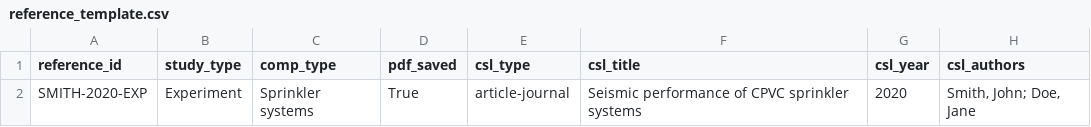
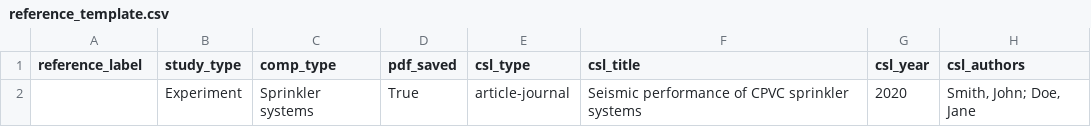
Before and after one commit to usnistgov/NED, a CSV file: resources/import_templates/reference_template.csv, drawn as a sheet; only a part is shown; the diff names each change by its address in the sheet, - before the commit and + after, or states it on an @@ line.

Commit message:
refactor(import): align CSV import with derived reference_id scheme
reference_id is now derived at ingest and csl_data no longer stores an id,
so the CSV importer must stop expecting a reference_id column and dedupe on
the derived id instead of a stored field.

import_model (Reference path):
- Stop writing csl_data.id (it was sourced from a reference_id column).
- Drop reference_id from Reference records entirely; it is derived, never
  stored, and is removed from the accepted columns so a stray reference_id
  column is reported as unrecognized.
- Accept the optional reference_label column.
- Dedupe references by the derived reference_id via a pk_deriver applied to
  both existing records and incoming rows, mirroring ingest's lookup_deriver.

Templates: drop reference_id from reference_template.csv; update example
ids in the experiment, bridge, and fragility templates.

Tests: update import_model/import_utils/import_fragility command tests and add
coverage for reference_label-driven ids and for a rejected reference_id column.

```diff
--- a/resources/import_templates/reference_template.csv
+++ b/resources/import_templates/reference_template.csv
-A1: reference_id
+A1: reference_label
-A2 (reference_label): SMITH-2020-EXP
+A2 (reference_label): (empty)
```
Also changed, not shown: resources/import_templates/experiment_template.csv, resources/import_templates/fragility_import_template.csv, 13 other files.
